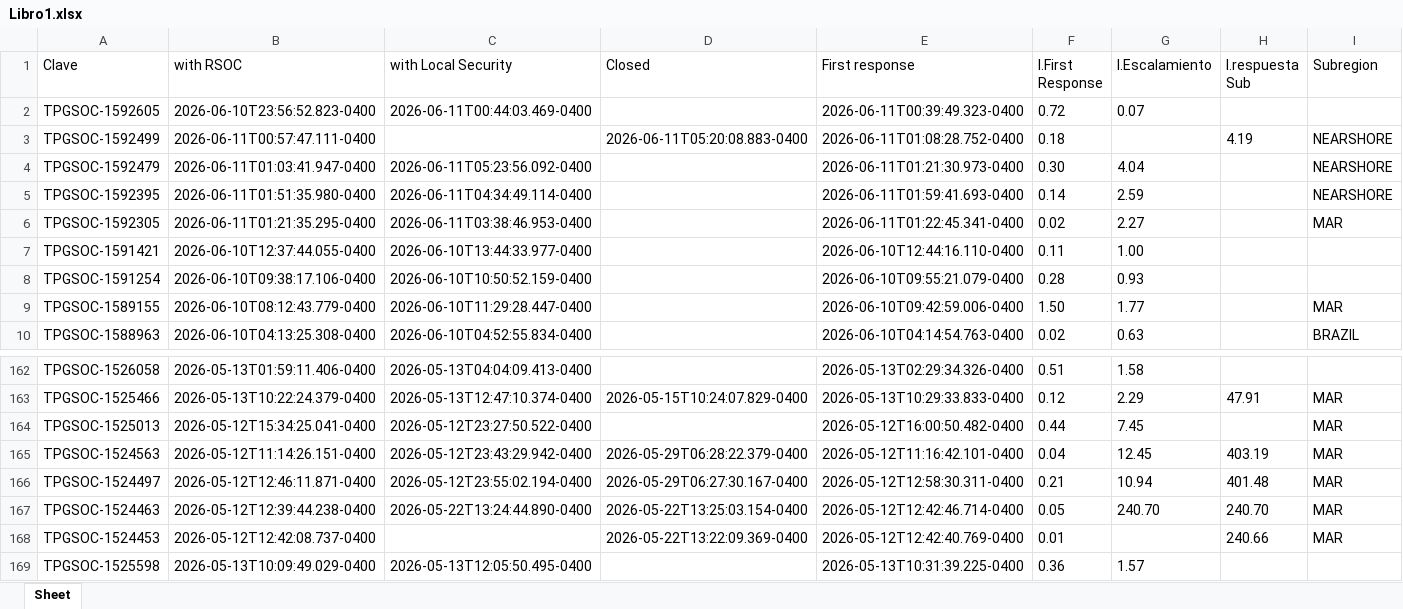
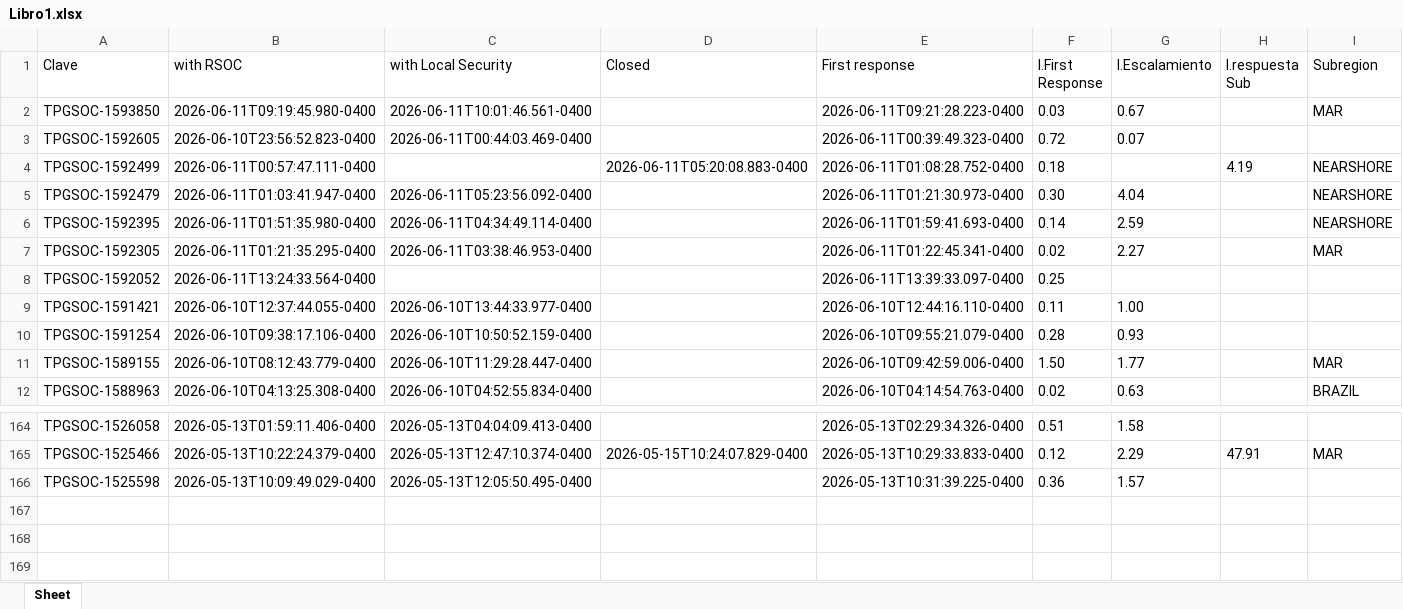
Before and after one commit to angeval25/TS, an Excel workbook: Libro1.xlsx, sheet Sheet, drawn as a sheet; only a part is shown, gaps mark what is left out; values as stored, in another font and other column widths than the file's, no borders; removed rows and columns are numbered as before the commit, all else as after; the diff names each change by its address in the sheet, - before the commit and + after, or states it on an @@ line.

Commit message:
Auto-update Libro1.xlsx 2026-06-11 21:07:31 UTC

```diff
--- a/Libro1.xlsx (sheet Sheet)
+++ b/Libro1.xlsx (sheet Sheet)
+row 2: TPGSOC-1593850 | 2026-06-11T09:19:45.980-0400 | 2026-06-11T10:01:46.561-0400 |  | 2026-06-11T09:21:28.223-0400 | 0.03 | 0.67 |  | MAR
+row 8: TPGSOC-1592052 | 2026-06-11T13:24:33.564-0400 |  |  | 2026-06-11T13:39:33.097-0400 | 0.25
-row 164: TPGSOC-1525013 | 2026-05-12T15:34:25.041-0400 | 2026-05-12T23:27:50.522-0400 |  | 2026-05-12T16:00:50.482-0400 | 0.44 | 7.45 |  | MAR
-row 165: TPGSOC-1524563 | 2026-05-12T11:14:26.151-0400 | 2026-05-12T23:43:29.942-0400 | 2026-05-29T06:28:22.379-0400 | 2026-05-12T11:16:42.101-0400 | 0.04 | 12.45 | 403.19 | MAR
-row 166: TPGSOC-1524497 | 2026-05-12T12:46:11.871-0400 | 2026-05-12T23:55:02.194-0400 | 2026-05-29T06:27:30.167-0400 | 2026-05-12T12:58:30.311-0400 | 0.21 | 10.94 | 401.48 | MAR
-row 167: TPGSOC-1524463 | 2026-05-12T12:39:44.238-0400 | 2026-05-22T13:24:44.890-0400 | 2026-05-22T13:25:03.154-0400 | 2026-05-12T12:42:46.714-0400 | 0.05 | 240.70 | 240.70 | MAR
-row 168: TPGSOC-1524453 | 2026-05-12T12:42:08.737-0400 |  | 2026-05-22T13:22:09.369-0400 | 2026-05-12T12:42:40.769-0400 | 0.01 |  | 240.66 | MAR
```
